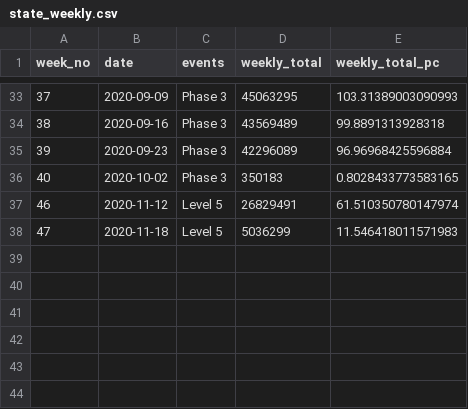
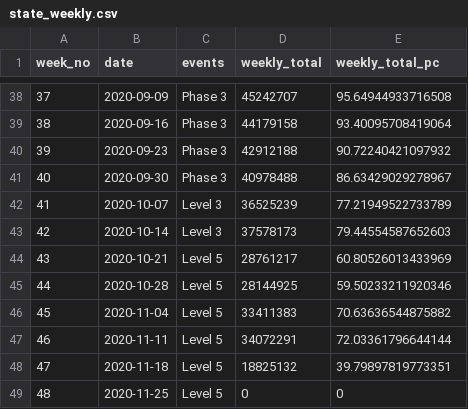
Before and after one commit to DavidJPOS/TII_road_data, a CSV file: data/geohive_files/state_weekly.csv, drawn as a sheet; only a part is shown, gaps mark what is left out; the diff covers the shown part only.

```diff
--- a/data/geohive_files/state_weekly.csv
+++ b/data/geohive_files/state_weekly.csv
@@ -33,6 +38,12 @@ week_no,date,events,weekly_total,weekly_total_pc
-37,2020-09-09,Phase 3,45063295,103.31389003090993
-38,2020-09-16,Phase 3,43569489,99.8891313928318
-39,2020-09-23,Phase 3,42296089,96.96968425596884
-40,2020-10-02,Phase 3,350183,0.8028433773583165
-46,2020-11-12,Level 5,26829491,61.510350780147974
-47,2020-11-18,Level 5,5036299,11.546418011571983
+37,2020-09-09,Phase 3,45242707,95.64944933716508
+38,2020-09-16,Phase 3,44179158,93.40095708419064
+39,2020-09-23,Phase 3,42912188,90.72240421097932
+40,2020-09-30,Phase 3,40978488,86.63429029278967
+41,2020-10-07,Level 3,36525239,77.21949522733789
+42,2020-10-14,Level 3,37578173,79.44554587652603
+43,2020-10-21,Level 5,28761217,60.80526013433969
+44,2020-10-28,Level 5,28144925,59.50233211920346
+45,2020-11-04,Level 5,33411383,70.63636544875882
+46,2020-11-11,Level 5,34072291,72.03361796644144
+47,2020-11-18,Level 5,18825132,39.79897819773351
+48,2020-11-25,Level 5,0,0
```
Also changed, not shown: 5 added rows and 59 edited cells elsewhere in this file, 2 other files.
